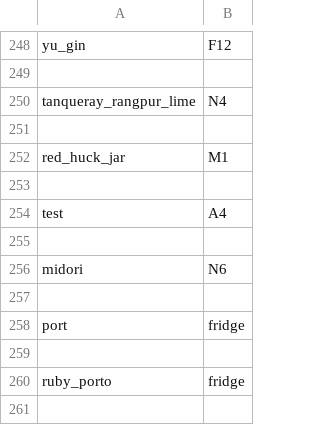
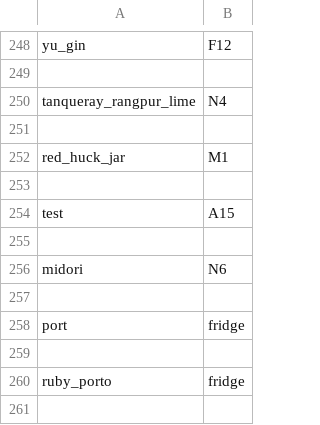
Before and after one commit to ali-clara/led-bar-menu, a CSV file: config/ingredients.csv, drawn as a sheet; only a part is shown, gaps mark what is left out.

```diff
--- a/config/ingredients.csv
+++ b/config/ingredients.csv
@@ -253,3 +253,3 @@ red_huck_jar,M1
 
-test,A4
+test,A15
 
```
Also changed, not shown: 5 other files.
